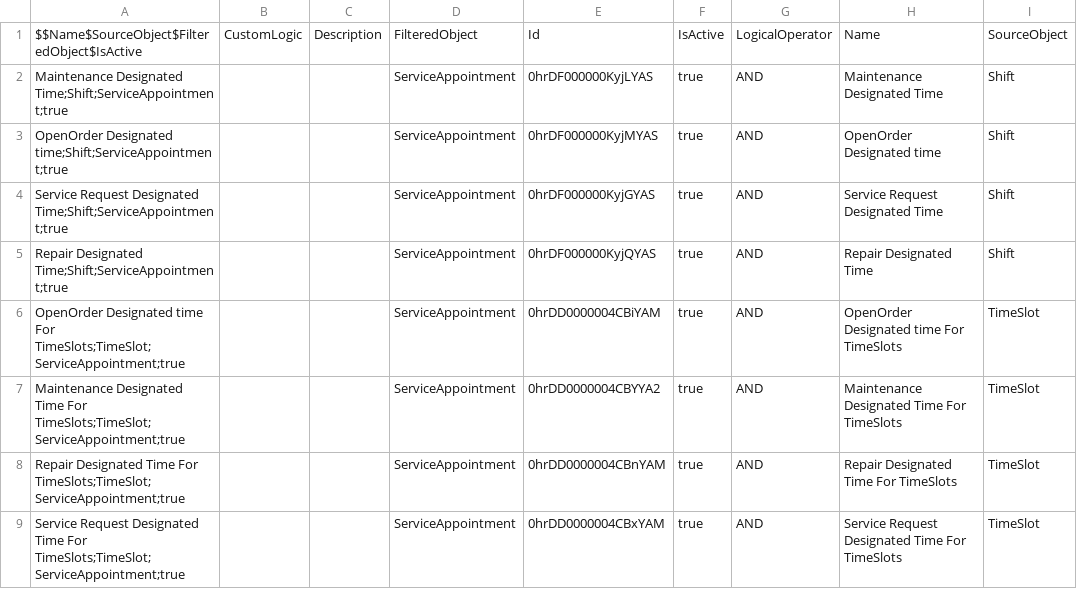
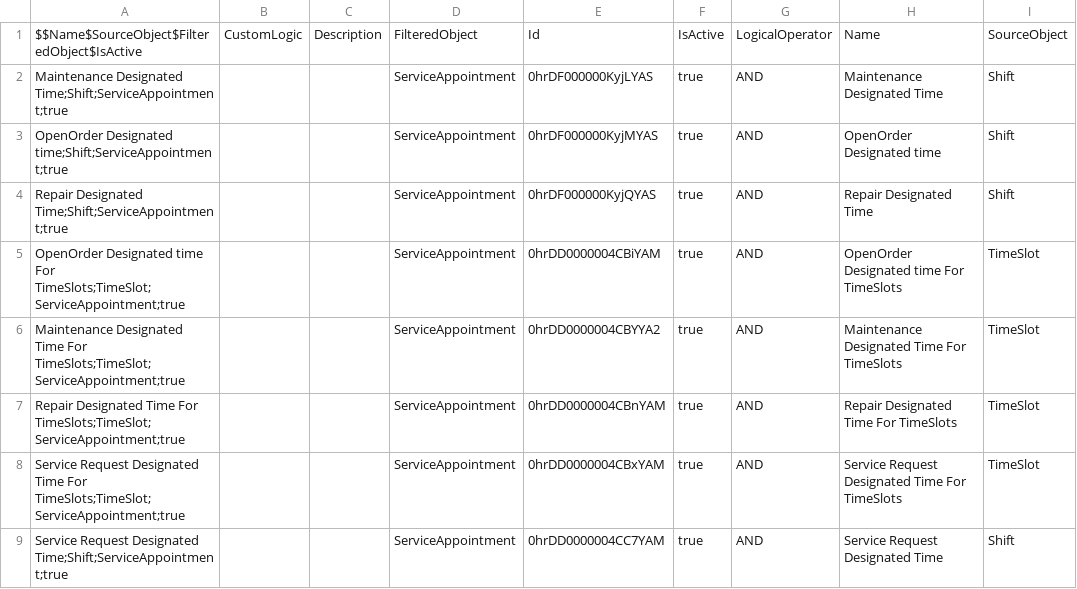
Before and after one commit to rohitjaiswalotis/OTIS1, a CSV file: modules/fs-unpackaged/install/after/05-collection-fslSettings/04-dataSFDMU-maintenance/RecordsetFilterCriteria.csv, drawn as a sheet.

Commit message:
Platform: Post install - updated RecordsetFilterCriteria.

```diff
--- a/modules/fs-unpackaged/install/after/05-collection-fslSettings/04-dataSFDMU-maintenance/RecordsetFilterCriteria.csv
+++ b/modules/fs-unpackaged/install/after/05-collection-fslSettings/04-dataSFDMU-maintenance/RecordsetFilterCriteria.csv
@@ -3,3 +3,2 @@ Maintenance Designated Time;Shift;ServiceAppointment;true,,,ServiceAppointment,0
 OpenOrder Designated time;Shift;ServiceAppointment;true,,,ServiceAppointment,0hrDF000000KyjMYAS,true,AND,OpenOrder Designated time,Shift
-Service Request Designated Time;Shift;ServiceAppointment;true,,,ServiceAppointment,0hrDF000000KyjGYAS,true,AND,Service Request Designated Time,Shift
 Repair Designated Time;Shift;ServiceAppointment;true,,,ServiceAppointment,0hrDF000000KyjQYAS,true,AND,Repair Designated Time,Shift
@@ -9 +8,2 @@ Repair Designated Time For TimeSlots;TimeSlot;ServiceAppointment;true,,,ServiceA
 Service Request Designated Time For TimeSlots;TimeSlot;ServiceAppointment;true,,,ServiceAppointment,0hrDD0000004CBxYAM,true,AND,Service Request Designated Time For TimeSlots,TimeSlot
+Service Request Designated Time;Shift;ServiceAppointment;true,,,ServiceAppointment,0hrDD0000004CC7YAM,true,AND,Service Request Designated Time,Shift
```
Also changed, not shown: modules/fs-unpackaged/install/after/05-collection-fslSettings/04-dataSFDMU-maintenance/RecordsetFilterCriteriaRule.csv, modules/fs-unpackaged/upgrade/after/05-collection-fslSettings/04-dataSFDMU-maintenance/RecordsetFilterCriteria.csv, 1 other file.
